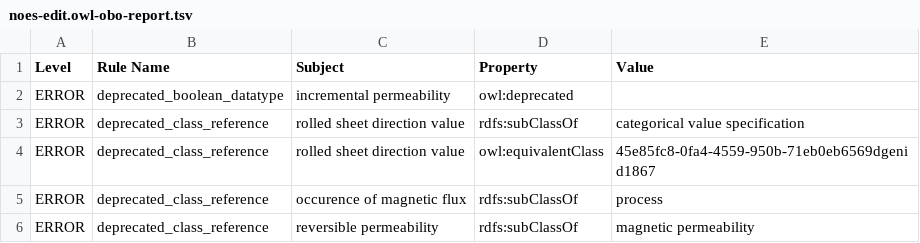
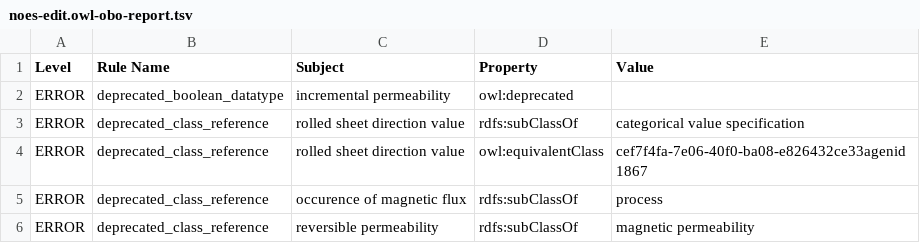
Before and after one commit to cmllezr/NOES-Onto, a TSV file: src/ontology/reports/noes-edit.owl-obo-report.tsv, drawn as a sheet; only a part is shown.

```diff
--- a/src/ontology/reports/noes-edit.owl-obo-report.tsv
+++ b/src/ontology/reports/noes-edit.owl-obo-report.tsv
@@ -3,3 +3,3 @@ ERROR	deprecated_boolean_datatype	incremental permeability	owl:deprecated
 ERROR	deprecated_class_reference	rolled sheet direction value	rdfs:subClassOf	categorical value specification
-ERROR	deprecated_class_reference	rolled sheet direction value	owl:equivalentClass	45e85fc8-0fa4-4559-950b-71eb0eb6569dgenid1867
+ERROR	deprecated_class_reference	rolled sheet direction value	owl:equivalentClass	cef7f4fa-7e06-40f0-ba08-e826432ce33agenid1867
 ERROR	deprecated_class_reference	occurence of magnetic flux	rdfs:subClassOf	process
```
Also changed, not shown: 19 other files.
